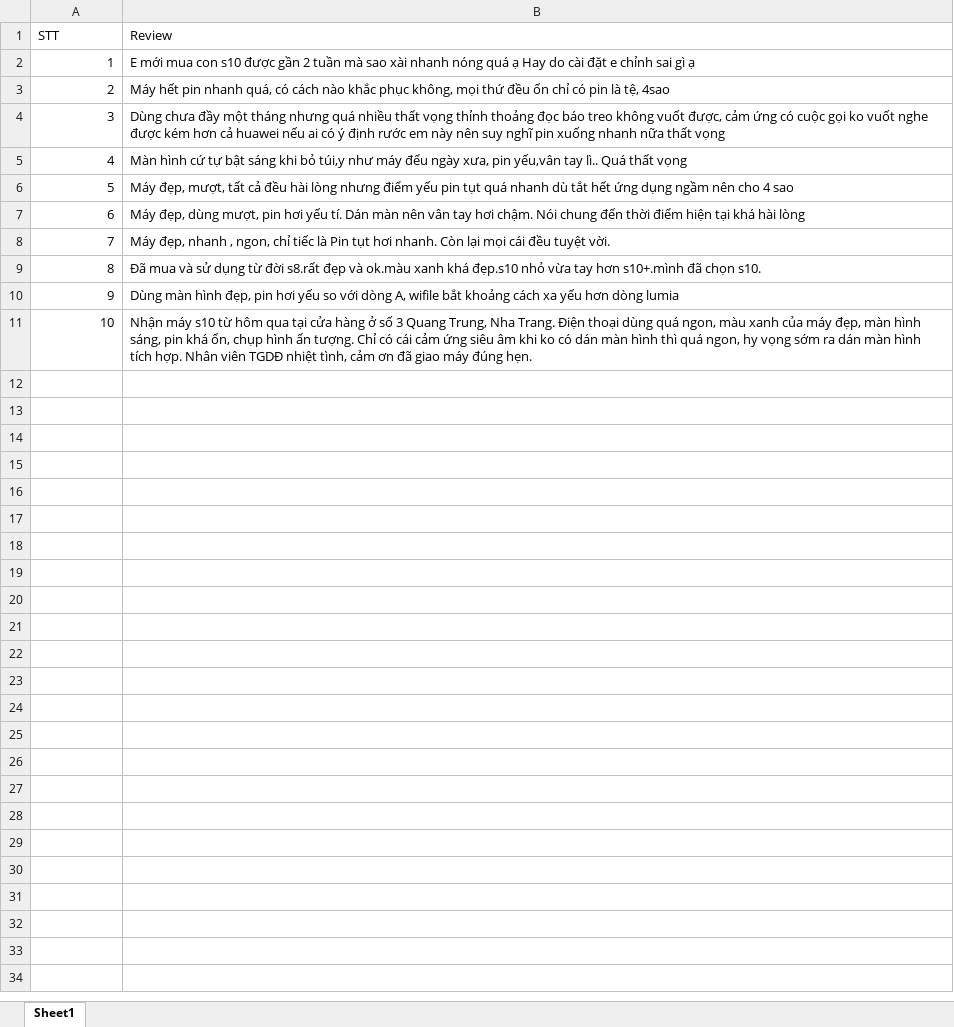
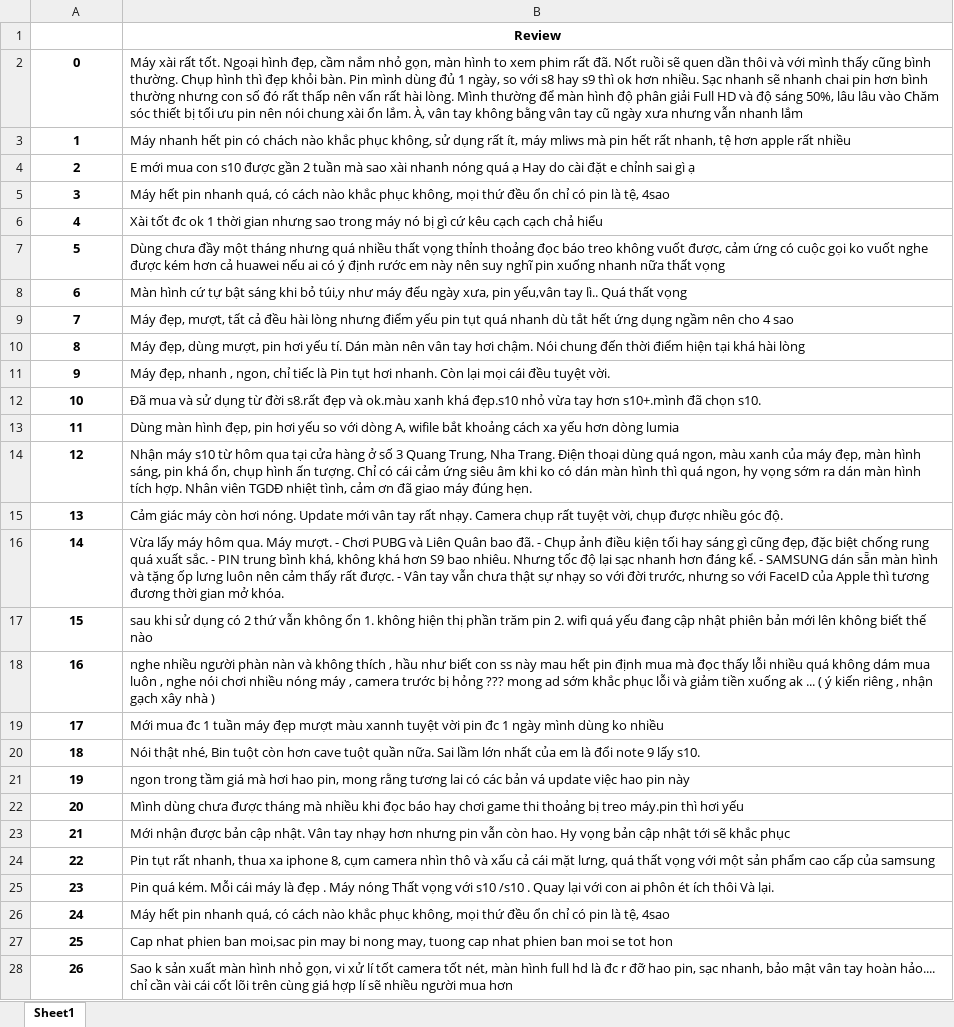
Before and after one commit to vinhdoan1618/DA2019, an Excel workbook: Data/Data_Tgdd_Demo.xlsx, sheet Sheet1, drawn as a sheet; only a part is shown; values as stored, in another font and other column widths than the file's, no borders; addresses are those after the commit; the diff covers the shown part only; the diff names each change by its address in the sheet, - before the commit and + after, or states it on an @@ line.

```diff
--- a/Data/Data_Tgdd_Demo.xlsx (sheet Sheet1)
+++ b/Data/Data_Tgdd_Demo.xlsx (sheet Sheet1)
@@ column A renumbered between rows 1 and 14 @@
@@ B1 bold: off → on, alignment: left → center @@
+row 2: 0 | Máy xài rất tốt. Ngoại hình đẹp, cầm nắm nhỏ gọn, màn hình to xem phim rất đã. Nốt ruồi sẽ quen dần thôi và với mình thấy cũng bình thường. Chụp hình thì đẹp khỏi bàn. Pin mình dùng đủ 1 ngày, so với s8 hay s9 thì ok hơn nhiều. Sạc nhanh sẽ nhanh chai pin hơn bình thường nhưng con số đó rất thấp nên vấn rất hài lòng. Mình thường để màn hình độ phân giải Full HD và độ sáng 50%, lâu lâu vào Chăm sóc thiết bị tối ưu pin nên nói chung xài ổn lắm. À, vân tay không bằng vân tay cũ ngày xưa nhưng vẫn nhanh lắm
+row 3: 1 | Máy nhanh hết pin có chách nào khắc phục không, sử dụng rất ít, máy mliws mà pin hết rất nhanh, tệ hơn apple rất nhiều
@@ A4:A5 bold: off → on, alignment: right → center @@
+row 6: 4 | Xài tốt đc ok 1 thời gian nhưng sao trong máy nó bị gì cứ kêu cạch cạch chả hiểu
@@ A7:A14 bold: off → on, alignment: right → center @@
+row 15: 13 | Cảm giác máy còn hơi nóng. Update mới vân tay rất nhạy. Camera chụp rất tuyệt vời, chụp được nhiều góc độ.
+row 16: 14 | Vừa lấy máy hôm qua. Máy mượt. - Chơi PUBG và Liên Quân bao đã. - Chụp ảnh điều kiện tối hay sáng gì cũng đẹp, đặc biệt chống rung quá xuất sắc. - PIN trung bình khá, không khá hơn S9 bao nhiêu. Nhưng tốc độ lại sạc nhanh hơn đáng kể. - SAMSUNG dán sẵn màn hình và tặng ốp lưng luôn nên cảm thấy rất được. - Vân tay vẫn chưa thật sự nhạy so với đời trước, nhưng so với FaceID của Apple thì tương đương thời gian mở khóa.
+row 17: 15 | sau khi sử dụng có 2 thứ vẫn không ổn 1. không hiện thị phần trăm pin 2. wifi quá yếu đang cập nhật phiên bản mới lên không biết thế nào
+row 18: 16 | nghe nhiều người phàn nàn và không thích , hầu như biết con ss này mau hết pin định mua mà đọc thấy lỗi nhiều quá không dám mua luôn , nghe nói chơi nhiều nóng máy , camera trước bị hỏng ??? mong ad sớm khắc phục lỗi và giảm tiền xuống ak ... ( ý kiến riêng , nhận gạch xây nhà )
+row 19: 17 | Mới mua đc 1 tuần máy đẹp mượt màu xannh tuyệt vời pin đc 1 ngày mình dùng ko nhiều
+row 20: 18 | Nói thật nhé, Bin tuột còn hơn cave tuột quần nữa. Sai lầm lớn nhất của em là đổi note 9 lấy s10.
+row 21: 19 | ngon trong tầm giá mà hơi hao pin, mong rằng tương lai có các bản vá update việc hao pin này
+row 22: 20 | Mình dùng chưa được tháng mà nhiều khi đọc báo hay chơi game thi thoảng bị treo máy.pin thì hơi yếu
+row 23: 21 | Mới nhận được bản cập nhật. Vân tay nhạy hơn nhưng pin vẫn còn hao. Hy vọng bản cập nhật tới sẽ khắc phục
+row 24: 22 | Pin tụt rất nhanh, thua xa iphone 8, cụm camera nhìn thô và xấu cả cái mặt lưng, quá thất vọng với một sản phẩm cao cấp của samsung
+row 25: 23 | Pin quá kém. Mỗi cái máy là đẹp . Máy nóng Thất vọng với s10 /s10 . Quay lại với con ai phôn ét ích thôi Và lại.
+row 26: 24 | Máy hết pin nhanh quá, có cách nào khắc phục không, mọi thứ đều ổn chỉ có pin là tệ, 4sao
+row 27: 25 | Cap nhat phien ban moi,sac pin may bi nong may, tuong cap nhat phien ban moi se tot hon
+row 28: 26 | Sao k sản xuất màn hình nhỏ gọn, vi xử lí tốt camera tốt nét, màn hình full hd là đc r đỡ hao pin, sạc nhanh, bảo mật vân tay hoàn hảo.... chỉ cần vài cái cốt lõi trên cùng giá hợp lí sẽ nhiều người mua hơn
```
Also changed, not shown: 6 added rows elsewhere in this sheet, Data/Stop_Word.xlsx, Data/Vocabulary.xlsx, 11 other files.
